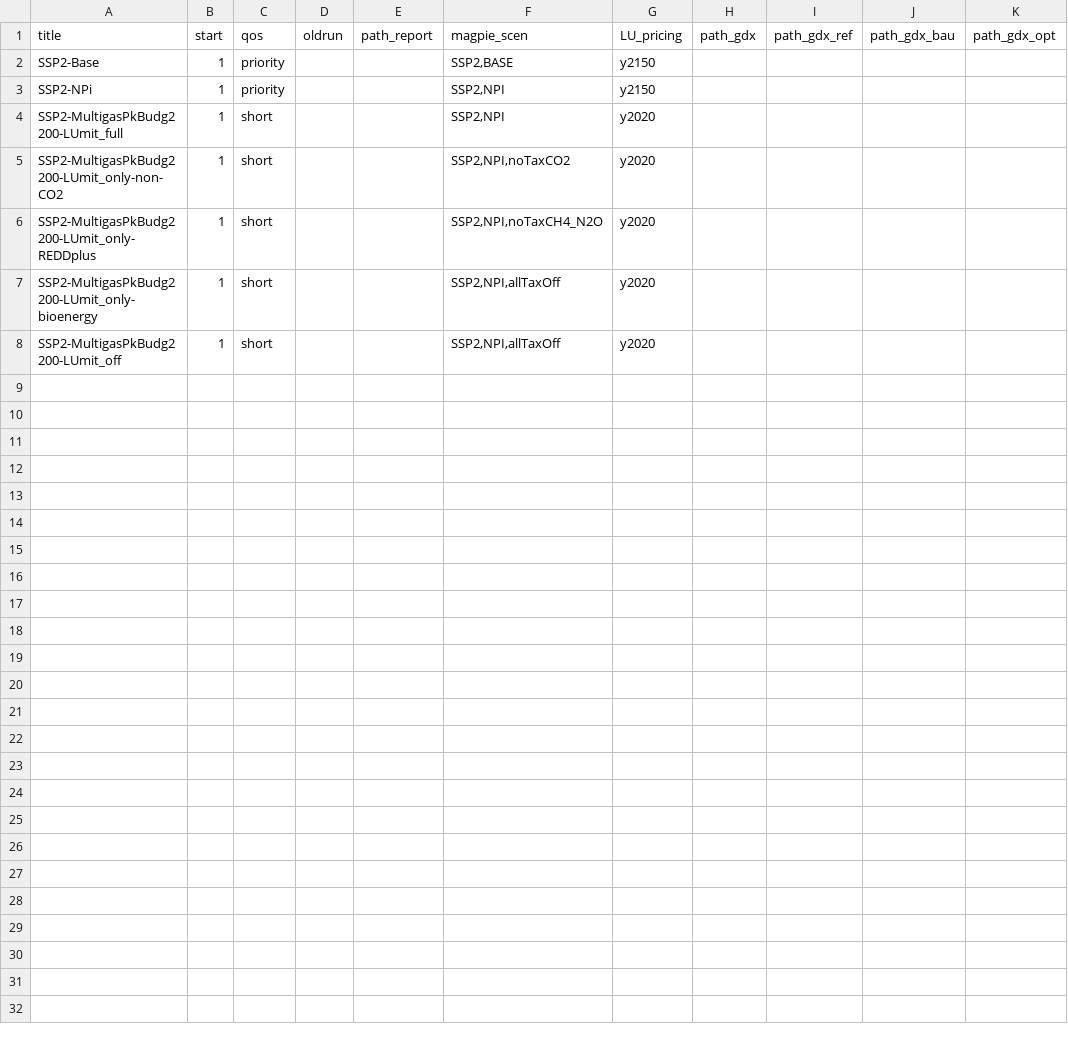
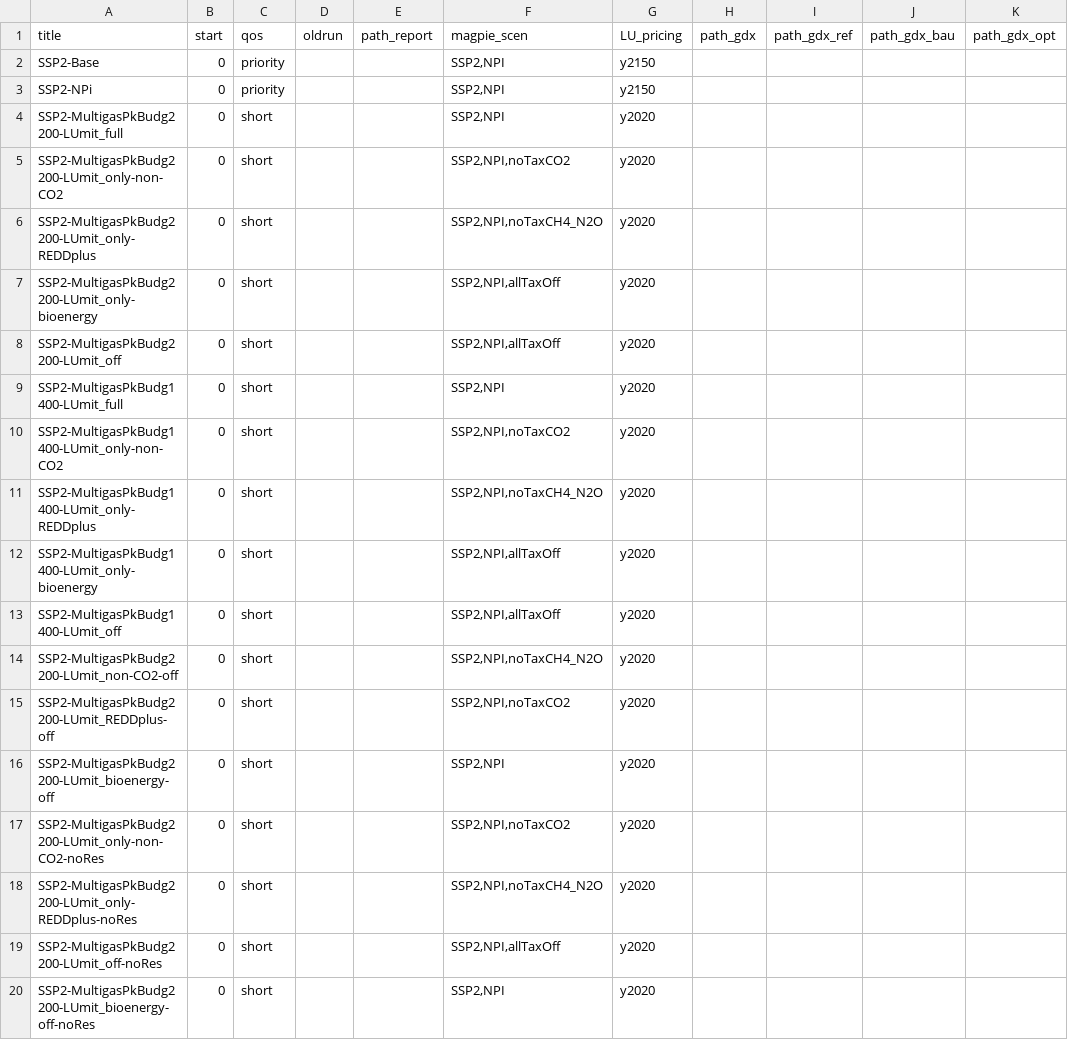
Before and after one commit to merfort/remind, a CSV file: config/scenario_config_coupled_noLUmitigation.csv, drawn as a sheet.

```diff
--- a/config/scenario_config_coupled_noLUmitigation.csv
+++ b/config/scenario_config_coupled_noLUmitigation.csv
@@ -1,8 +1,20 @@
 title;start;qos;oldrun;path_report;magpie_scen;LU_pricing;path_gdx;path_gdx_ref;path_gdx_bau;path_gdx_opt
-SSP2-Base;1;priority;;;SSP2,BASE;y2150;;;;
-SSP2-NPi;1;priority;;;SSP2,NPI;y2150;;;;
-SSP2-MultigasPkBudg2200-LUmit_full;1;short;;;SSP2,NPI;y2020;;;;
-SSP2-MultigasPkBudg2200-LUmit_only-non-CO2;1;short;;;SSP2,NPI,noTaxCO2;y2020;;;;
-SSP2-MultigasPkBudg2200-LUmit_only-REDDplus;1;short;;;SSP2,NPI,noTaxCH4_N2O;y2020;;;;
-SSP2-MultigasPkBudg2200-LUmit_only-bioenergy;1;short;;;SSP2,NPI,allTaxOff;y2020;;;;
-SSP2-MultigasPkBudg2200-LUmit_off;1;short;;;SSP2,NPI,allTaxOff;y2020;;;;
+SSP2-Base;0;priority;;;SSP2,NPI;y2150;;;;
+SSP2-NPi;0;priority;;;SSP2,NPI;y2150;;;;
+SSP2-MultigasPkBudg2200-LUmit_full;0;short;;;SSP2,NPI;y2020;;;;
+SSP2-MultigasPkBudg2200-LUmit_only-non-CO2;0;short;;;SSP2,NPI,noTaxCO2;y2020;;;;
+SSP2-MultigasPkBudg2200-LUmit_only-REDDplus;0;short;;;SSP2,NPI,noTaxCH4_N2O;y2020;;;;
+SSP2-MultigasPkBudg2200-LUmit_only-bioenergy;0;short;;;SSP2,NPI,allTaxOff;y2020;;;;
+SSP2-MultigasPkBudg2200-LUmit_off;0;short;;;SSP2,NPI,allTaxOff;y2020;;;;
+SSP2-MultigasPkBudg1400-LUmit_full;0;short;;;SSP2,NPI;y2020;;;;
+SSP2-MultigasPkBudg1400-LUmit_only-non-CO2;0;short;;;SSP2,NPI,noTaxCO2;y2020;;;;
+SSP2-MultigasPkBudg1400-LUmit_only-REDDplus;0;short;;;SSP2,NPI,noTaxCH4_N2O;y2020;;;;
+SSP2-MultigasPkBudg1400-LUmit_only-bioenergy;0;short;;;SSP2,NPI,allTaxOff;y2020;;;;
+SSP2-MultigasPkBudg1400-LUmit_off;0;short;;;SSP2,NPI,allTaxOff;y2020;;;;
+SSP2-MultigasPkBudg2200-LUmit_non-CO2-off;0;short;;;SSP2,NPI,noTaxCH4_N2O;y2020;;;;
+SSP2-MultigasPkBudg2200-LUmit_REDDplus-off;0;short;;;SSP2,NPI,noTaxCO2;y2020;;;;
+SSP2-MultigasPkBudg2200-LUmit_bioenergy-off;0;short;;;SSP2,NPI;y2020;;;;
+SSP2-MultigasPkBudg2200-LUmit_only-non-CO2-noRes;0;short;;;SSP2,NPI,noTaxCO2;y2020;;;;
+SSP2-MultigasPkBudg2200-LUmit_only-REDDplus-noRes;0;short;;;SSP2,NPI,noTaxCH4_N2O;y2020;;;;
+SSP2-MultigasPkBudg2200-LUmit_off-noRes;0;short;;;SSP2,NPI,allTaxOff;y2020;;;;
+SSP2-MultigasPkBudg2200-LUmit_bioenergy-off-noRes;0;short;;;SSP2,NPI;y2020;;;;
```
Also changed, not shown: config/scenario_config_noLUmitigation.csv.
